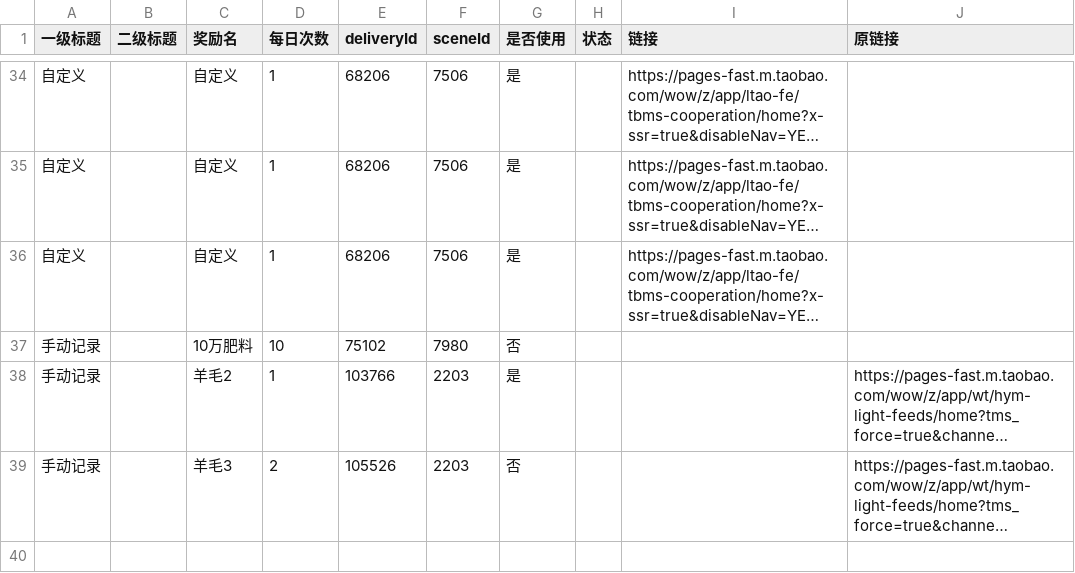
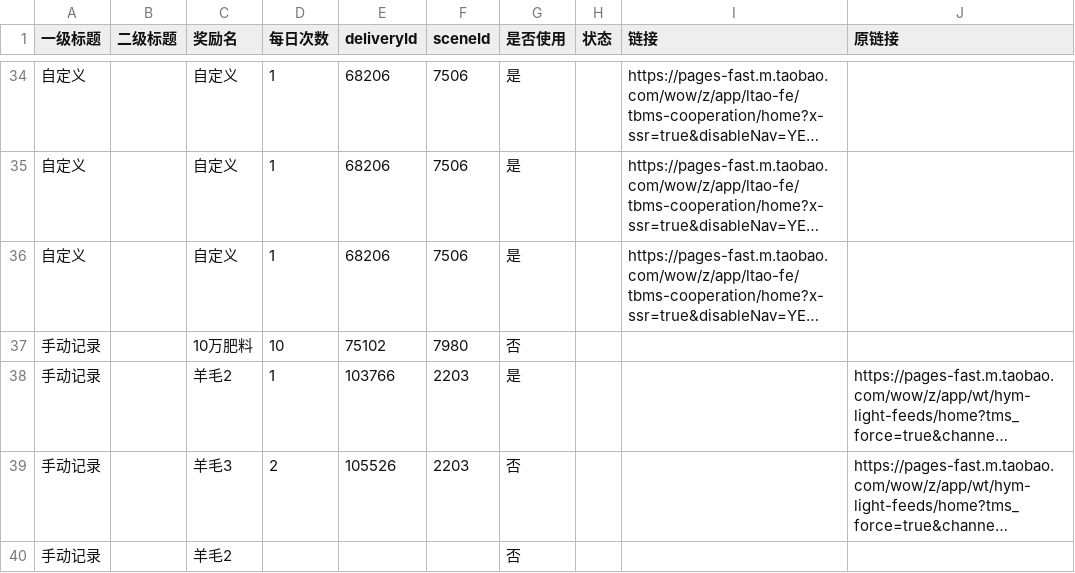
Before and after one commit to doctorstrange1122/huafei, a CSV file: data/links.csv, drawn as a sheet; only a part is shown, gaps mark what is left out; long unchanged cells end in …; the diff names each change by its address in the sheet, - before the commit and + after, or states it on an @@ line.

Commit message:
add row via web form: 羊毛2

```diff
--- a/data/links.csv
+++ b/data/links.csv
+row 40: 手动记录 |  | 羊毛2 |  |  |  | 否
```
